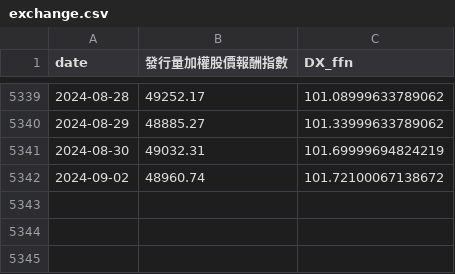
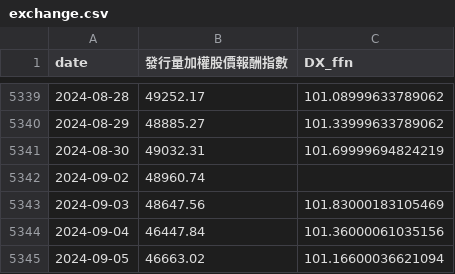
Before and after one commit to catt5881/CBc, a CSV file: exchange.csv, drawn as a sheet; only a part is shown, gaps mark what is left out.

```diff
--- a/exchange.csv
+++ b/exchange.csv
@@ -5341,2 +5341,5 @@ date,發行量加權股價報酬指數,DX_ffn
 2024-08-30,49032.31,101.69999694824219
-2024-09-02,48960.74,101.72100067138672
+2024-09-02,48960.74,
+2024-09-03,48647.56,101.83000183105469
+2024-09-04,46447.84,101.36000061035156
+2024-09-05,46663.02,101.16600036621094
```
Also changed, not shown: CB指數日線PR.csv, allstock_評分Q.csv, 14 other files.
